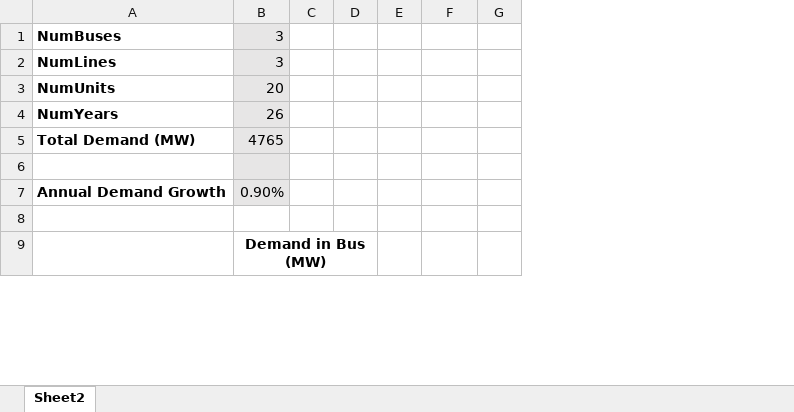
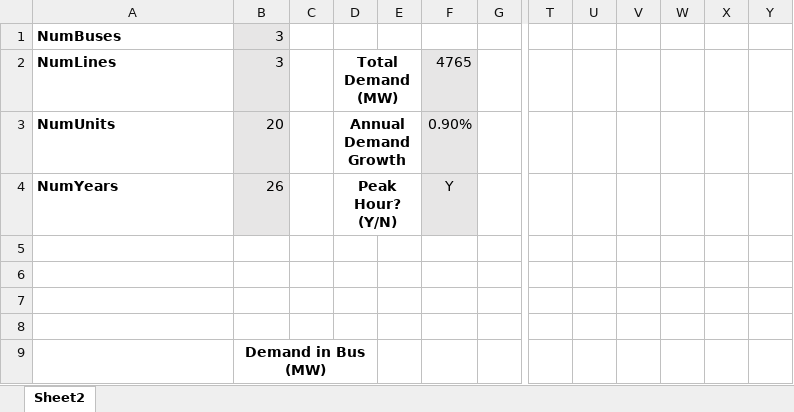
Before and after one commit to jawessel/ENV717A11, an Excel workbook: 717A11_data_in.xlsx, sheet Sheet2, drawn as a sheet; only a part is shown, gaps mark what is left out; values as stored, in another font and other column widths than the file's, no borders; removed rows and columns are numbered as before the commit, all else as after; rows hold the shown columns only; the diff names each change by its address in the sheet, - before the commit and + after, or states it on an @@ line.

```diff
--- a/717A11_data_in.xlsx (sheet Sheet2)
+++ b/717A11_data_in.xlsx (sheet Sheet2)
-column E, empty
+column E, empty
+column T, empty
+column U, empty
+column V, empty
+column W, empty
+column X, empty
+column Y, empty
-D2: (empty)
+D2: Total Demand (MW)
+D2:E2 merged
-F2: (empty)
+F2: 4765
-F2:F4 fill: none
+F2:F4 fill: #E7E6E6
-D3: (empty)
+D3: Annual Demand Growth
+D3:E3 merged
-F3: (empty)
+F3: 0.90%
-D4: (empty)
+D4: Peak Hour? (Y/N)
+D4:E4 merged
-F4: (empty)
+F4: Y
-row 5: Total Demand (MW) | 4765
-B5:B6 fill: #E7E6E6
+B5:B6 fill: none
-row 6: Annual Demand Growth | 0.90%
+row 6: (empty)
+row 7: (empty)
```
Also changed, not shown: formulas that keep their value, 717A11_output.xlsx, 2 other files.
